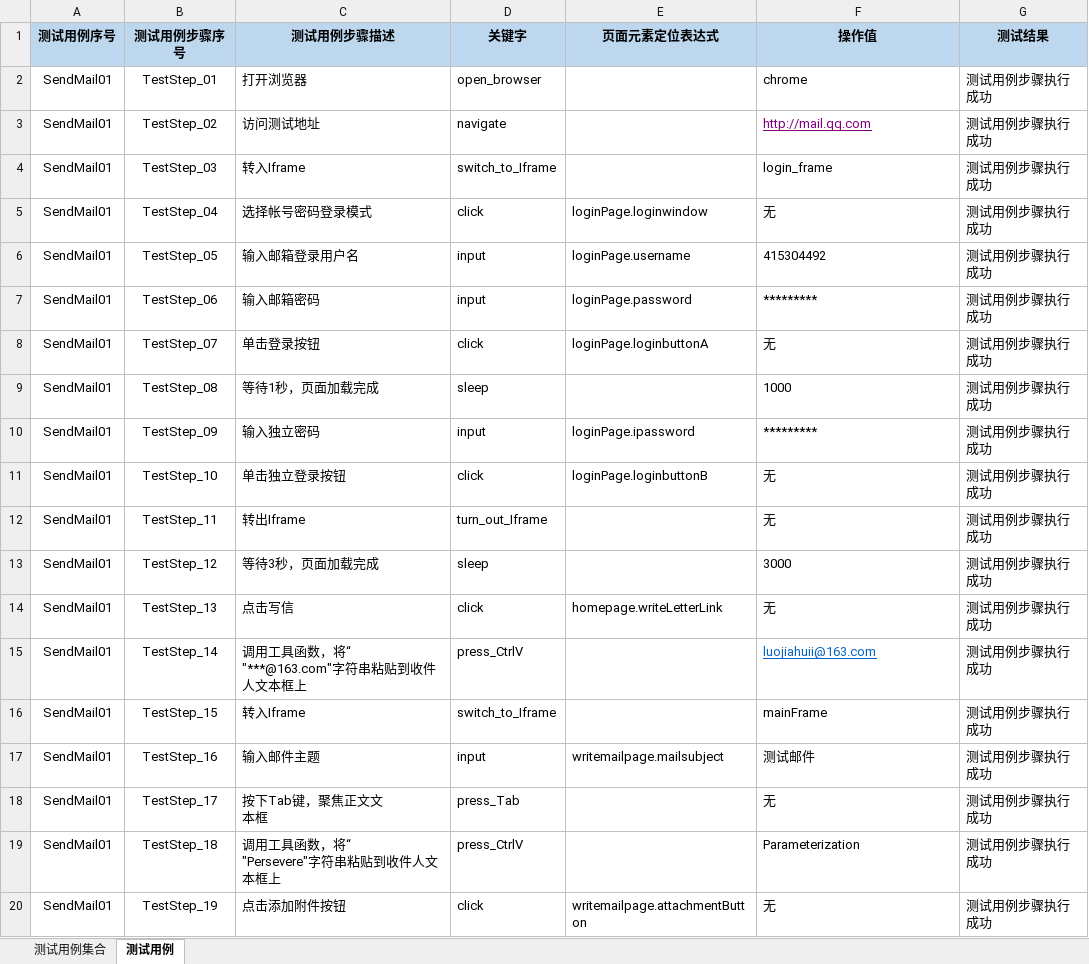
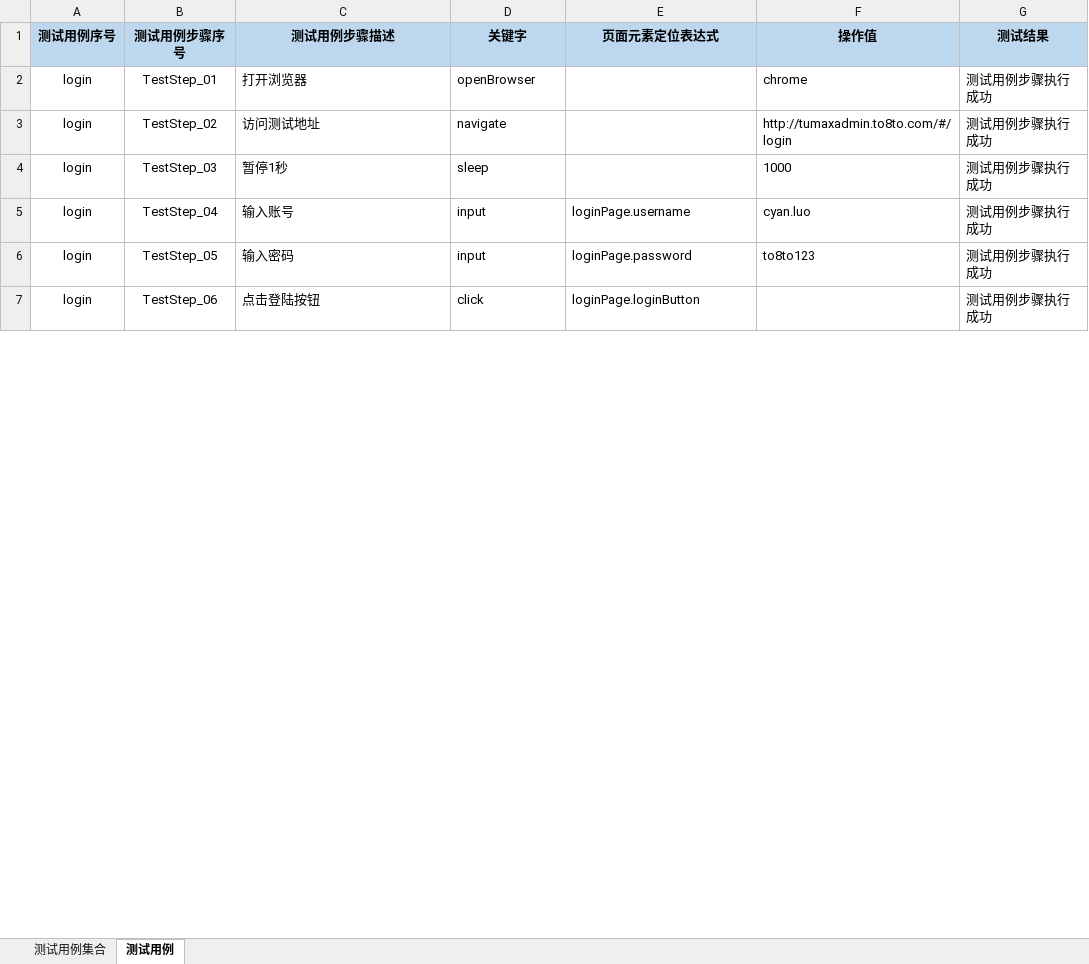
Before and after one commit to Luojhtesting/WEBKeywordsFramework, an Excel workbook: src/main/java/org/keywordsFramework/data/关键字驱动测试用例.xlsx, sheet 测试用例, drawn as a sheet; only a part is shown; values as stored, in another font and other column widths than the file's, no borders; removed rows and columns are numbered as before the commit, all else as after; ↵ is a line break in a cell; the diff covers the shown part only; the diff names each change by its address in the sheet, - before the commit and + after, or states it on an @@ line.

```diff
--- a/src/main/java/org/keywordsFramework/data/关键字驱动测试用例.xlsx (sheet 测试用例)
+++ b/src/main/java/org/keywordsFramework/data/关键字驱动测试用例.xlsx (sheet 测试用例)
-A2:A3 (测试用例序号): SendMail01
+A2:A3 (测试用例序号): login
-D2 (关键字): open_browser
+D2 (关键字): openBrowser
-F3 (操作值): http://mail.qq.com
+F3 (操作值): http://tumaxadmin.to8to.com/#/login
@@ F3 underline: on → off, text colour: #800080 → black @@
-row 4: SendMail01 | TestStep_03 | 转入Iframe | switch_to_Iframe |  | login_frame | 测试用例步骤执行成功
-row 5: SendMail01 | TestStep_04 | 选择帐号密码登录模式 | click | loginPage.loginwindow | 无 | 测试用例步骤执行成功
-row 6: SendMail01 | TestStep_05 | 输入邮箱登录用户名 | input | loginPage.username | 415304492 | 测试用例步骤执行成功
-row 7: SendMail01 | TestStep_06 | 输入邮箱密码 | input | loginPage.password | ********* | 测试用例步骤执行成功
-row 8: SendMail01 | TestStep_07 | 单击登录按钮 | click | loginPage.loginbuttonA | 无 | 测试用例步骤执行成功
-A4 (测试用例序号): SendMail01
+A4 (测试用例序号): login
-B4 (测试用例步骤序号): TestStep_08
+B4 (测试用例步骤序号): TestStep_03
-C4 (测试用例步骤描述): 等待1秒，页面加载完成
+C4 (测试用例步骤描述): 暂停1秒
+row 5: login | TestStep_04 | 输入账号 | input | loginPage.username | cyan.luo | 测试用例步骤执行成功
-A6:A7 (测试用例序号): SendMail01
+A6:A7 (测试用例序号): login
-B6 (测试用例步骤序号): TestStep_09
+B6 (测试用例步骤序号): TestStep_05
-C6 (测试用例步骤描述): 输入独立密码
+C6 (测试用例步骤描述): 输入密码
-E6 (页面元素定位表达式): loginPage.ipassword
+E6 (页面元素定位表达式): loginPage.password
-F6 (操作值): *********
+F6 (操作值): to8to123
-B7 (测试用例步骤序号): TestStep_10
+B7 (测试用例步骤序号): TestStep_06
-C7 (测试用例步骤描述): 单击独立登录按钮
+C7 (测试用例步骤描述): 点击登陆按钮
-E7 (页面元素定位表达式): loginPage.loginbuttonB
+E7 (页面元素定位表达式): loginPage.loginButton
-F7 (操作值): 无
+F7 (操作值): (empty)
-row 12: SendMail01 | TestStep_11 | 转出Iframe | turn_out_Iframe |  | 无 | 测试用例步骤执行成功
-row 13: SendMail01 | TestStep_12 | 等待3秒，页面加载完成 | sleep |  | 3000 | 测试用例步骤执行成功
-row 14: SendMail01 | TestStep_13 | 点击写信 | click | homepage.writeLetterLink | 无 | 测试用例步骤执行成功
-row 15: SendMail01 | TestStep_14 | 调用工具函数，将“ ↵ "***@163.com"字符串粘贴到收件人文本框上 | press_CtrlV |  | luojiahuii@163.com | 测试用例步骤执行成功
-row 16: SendMail01 | TestStep_15 | 转入Iframe | switch_to_Iframe |  | mainFrame | 测试用例步骤执行成功
-row 17: SendMail01 | TestStep_16 | 输入邮件主题 | input | writemailpage.mailsubject | 测试邮件 | 测试用例步骤执行成功
-row 18: SendMail01 | TestStep_17 | 按下Tab键，聚焦正文文 ↵ 本框 | press_Tab |  | 无 | 测试用例步骤执行成功
-row 19: SendMail01 | TestStep_18 | 调用工具函数，将“ ↵ "Persevere"字符串粘贴到收件人文本框上 | press_CtrlV |  | Parameterization | 测试用例步骤执行成功
-row 20: SendMail01 | TestStep_19 | 点击添加附件按钮 | click | writemailpage.attachmentButton | 无 | 测试用例步骤执行成功
```
Also changed, not shown: 194 added rows, 8 removed rows, 9 edited cells and cell formats elsewhere in this sheet, sheet 测试用例集合, 28 other files.
